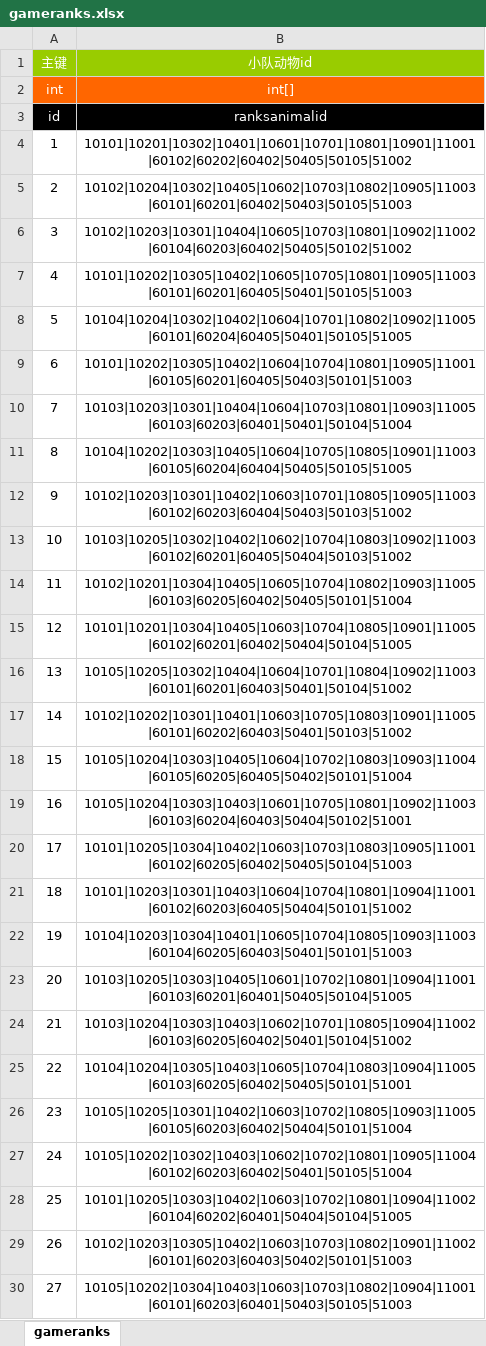
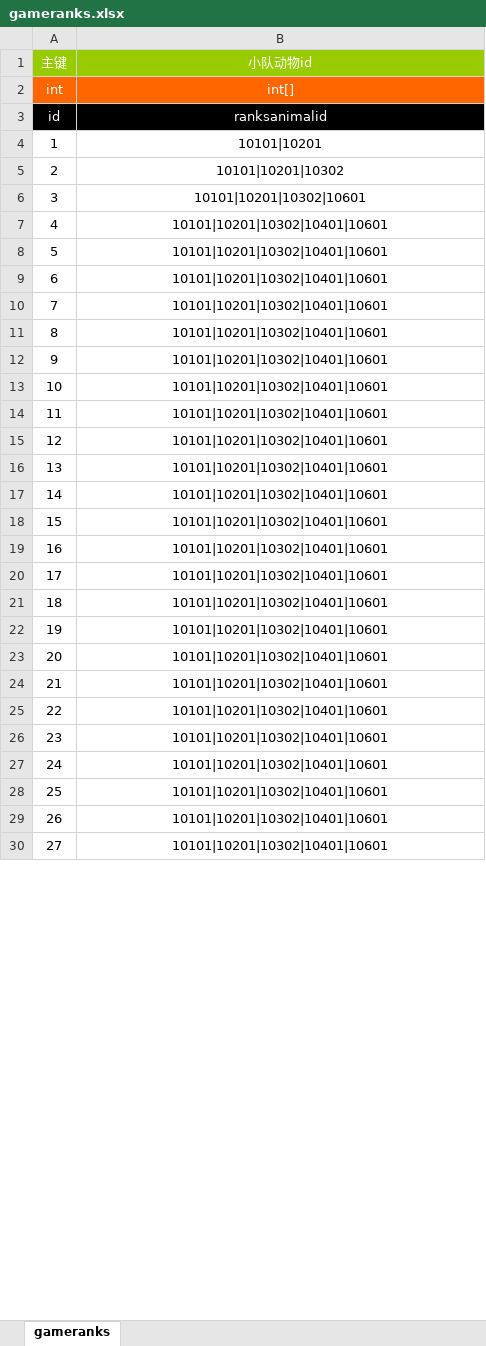
Before and after one commit to GITHUB243884919/Zoo_SuperMarket_Pure, an Excel workbook: Zoo_SuperMarket_Pure/Excel/gameranks.xlsx, sheet gameranks, drawn as a sheet; only a part is shown; values as stored, in another font and other column widths than the file's, no borders; the diff covers the shown part only; the diff names each change by its address in the sheet, - before the commit and + after, or states it on an @@ line.

```diff
--- a/Zoo_SuperMarket_Pure/Excel/gameranks.xlsx (sheet gameranks)
+++ b/Zoo_SuperMarket_Pure/Excel/gameranks.xlsx (sheet gameranks)
-B4 (小队动物id): 10101|10201|10302|10401|10601|10701|10801|10901|11001|60102|60202|60402|50405|50105|51002
+B4 (小队动物id): 10101|10201
-B5 (小队动物id): 10102|10204|10302|10405|10602|10703|10802|10905|11003|60101|60201|60402|50403|50105|51003
+B5 (小队动物id): 10101|10201|10302
-B6 (小队动物id): 10102|10203|10301|10404|10605|10703|10801|10902|11002|60104|60203|60402|50405|50102|51002
+B6 (小队动物id): 10101|10201|10302|10601
-B7 (小队动物id): 10101|10202|10305|10402|10605|10705|10801|10905|11003|60101|60201|60405|50401|50105|51003
+B7 (小队动物id): 10101|10201|10302|10401|10601
-B8 (小队动物id): 10104|10204|10302|10402|10604|10701|10802|10902|11005|60101|60204|60405|50401|50105|51005
+B8 (小队动物id): 10101|10201|10302|10401|10601
-B9 (小队动物id): 10101|10202|10305|10402|10604|10704|10801|10905|11001|60105|60201|60405|50403|50101|51003
+B9 (小队动物id): 10101|10201|10302|10401|10601
-B10 (小队动物id): 10103|10203|10301|10404|10604|10703|10801|10903|11005|60103|60203|60401|50401|50104|51004
+B10 (小队动物id): 10101|10201|10302|10401|10601
-B11 (小队动物id): 10104|10202|10303|10405|10604|10705|10805|10901|11003|60105|60204|60404|50405|50105|51005
+B11 (小队动物id): 10101|10201|10302|10401|10601
-B12 (小队动物id): 10102|10203|10301|10402|10603|10701|10805|10905|11003|60102|60203|60404|50403|50103|51002
+B12 (小队动物id): 10101|10201|10302|10401|10601
-B13 (小队动物id): 10103|10205|10302|10402|10602|10704|10803|10902|11003|60102|60201|60405|50404|50103|51002
+B13 (小队动物id): 10101|10201|10302|10401|10601
-B14 (小队动物id): 10102|10201|10304|10405|10605|10704|10802|10903|11005|60103|60205|60402|50405|50101|51004
+B14 (小队动物id): 10101|10201|10302|10401|10601
-B15 (小队动物id): 10101|10201|10304|10405|10603|10704|10805|10901|11005|60102|60201|60402|50404|50104|51005
+B15 (小队动物id): 10101|10201|10302|10401|10601
-B16 (小队动物id): 10105|10205|10302|10404|10604|10701|10804|10902|11003|60101|60201|60403|50401|50104|51002
+B16 (小队动物id): 10101|10201|10302|10401|10601
-B17 (小队动物id): 10102|10202|10301|10401|10603|10705|10803|10901|11005|60101|60202|60403|50401|50103|51002
+B17 (小队动物id): 10101|10201|10302|10401|10601
-B18 (小队动物id): 10105|10204|10303|10405|10604|10702|10803|10903|11004|60105|60205|60405|50402|50101|51004
+B18 (小队动物id): 10101|10201|10302|10401|10601
-B19 (小队动物id): 10105|10204|10303|10403|10601|10705|10801|10902|11003|60103|60204|60403|50404|50102|51001
+B19 (小队动物id): 10101|10201|10302|10401|10601
-B20 (小队动物id): 10101|10205|10304|10402|10603|10703|10803|10905|11001|60102|60205|60402|50405|50104|51003
+B20 (小队动物id): 10101|10201|10302|10401|10601
-B21 (小队动物id): 10101|10203|10301|10403|10604|10704|10801|10904|11001|60102|60203|60405|50404|50101|51002
+B21 (小队动物id): 10101|10201|10302|10401|10601
-B22 (小队动物id): 10104|10203|10304|10401|10605|10704|10805|10903|11003|60104|60205|60403|50401|50101|51003
+B22 (小队动物id): 10101|10201|10302|10401|10601
-B23 (小队动物id): 10103|10205|10303|10405|10601|10702|10801|10904|11001|60103|60201|60401|50405|50104|51005
+B23 (小队动物id): 10101|10201|10302|10401|10601
-B24 (小队动物id): 10103|10204|10303|10403|10602|10701|10805|10904|11002|60103|60205|60402|50401|50104|51002
+B24 (小队动物id): 10101|10201|10302|10401|10601
-B25 (小队动物id): 10104|10204|10305|10403|10605|10704|10803|10904|11005|60103|60205|60402|50405|50101|51001
+B25 (小队动物id): 10101|10201|10302|10401|10601
-B26 (小队动物id): 10105|10205|10301|10402|10603|10702|10805|10903|11005|60105|60203|60402|50404|50101|51004
+B26 (小队动物id): 10101|10201|10302|10401|10601
-B27 (小队动物id): 10105|10202|10302|10403|10602|10702|10801|10905|11004|60102|60203|60402|50401|50105|51004
+B27 (小队动物id): 10101|10201|10302|10401|10601
-B28 (小队动物id): 10101|10205|10303|10402|10603|10702|10801|10904|11002|60104|60202|60401|50404|50104|51005
+B28 (小队动物id): 10101|10201|10302|10401|10601
-B29 (小队动物id): 10102|10203|10305|10402|10603|10703|10802|10901|11002|60101|60203|60403|50402|50101|51003
+B29 (小队动物id): 10101|10201|10302|10401|10601
-B30 (小队动物id): 10105|10202|10304|10403|10603|10703|10802|10904|11001|60101|60203|60401|50403|50105|51003
+B30 (小队动物id): 10101|10201|10302|10401|10601
```
Also changed, not shown: 473 edited cells elsewhere in this sheet, 19 other files.
